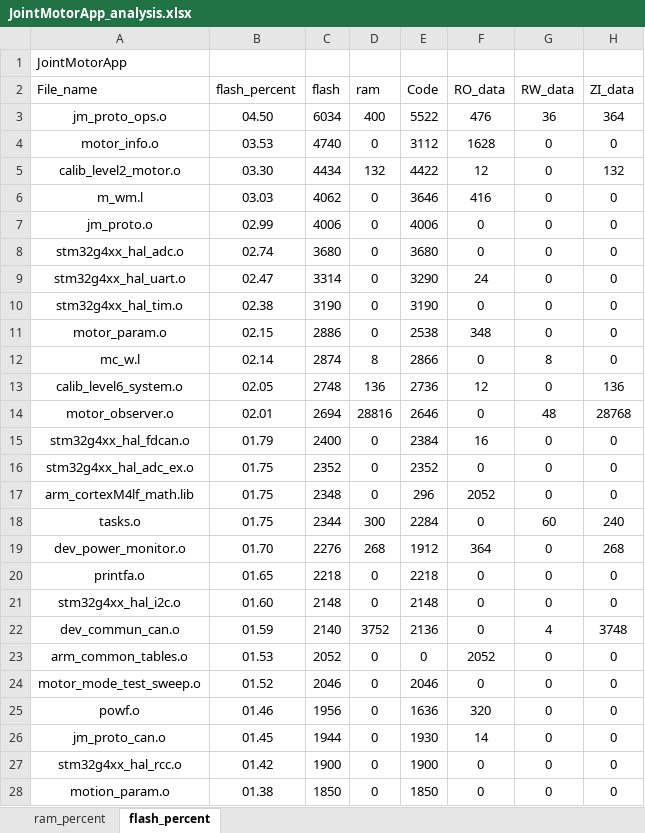
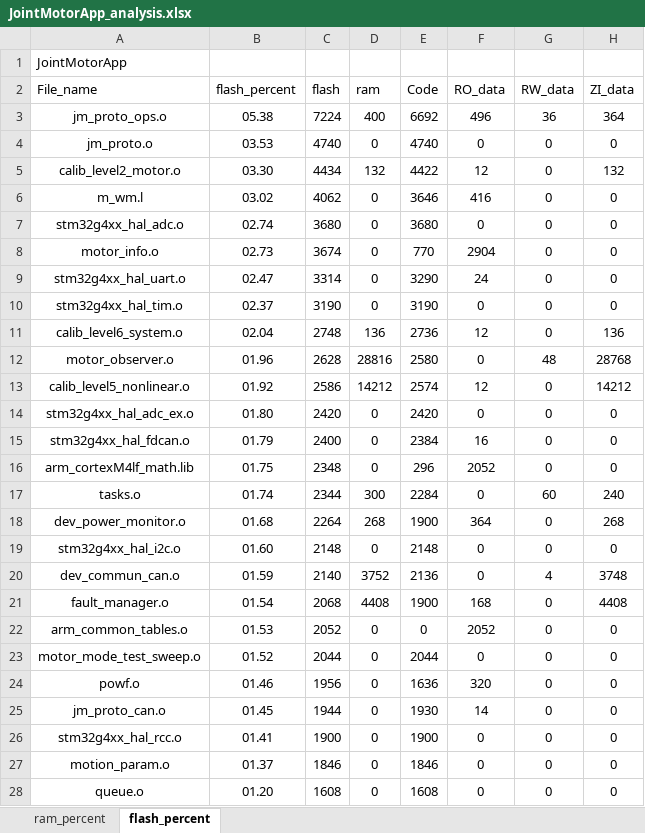
Before and after one commit to DalinYYYY/JM-App, an Excel workbook: Board/V1/MDK-ARM/JointMotorApp_analysis.xlsx, sheet flash_percent, drawn as a sheet; only a part is shown; the shorter side is filled out with more unchanged rows; values as stored, in another font and other column widths than the file's, no borders; charts and pictures and table styles not drawn; removed rows and columns are numbered as before the commit, all else as after; the diff covers the shown part only; the diff names each change by its address in the sheet, - before the commit and + after, or states it on an @@ line.

```diff
--- a/Board/V1/MDK-ARM/JointMotorApp_analysis.xlsx (sheet flash_percent)
+++ b/Board/V1/MDK-ARM/JointMotorApp_analysis.xlsx (sheet flash_percent)
-B3 (flash_percent): 04.50
+B3 (flash_percent): 05.38
-C3 (flash): 6034
+C3 (flash): 7224
-E3 (Code): 5522
+E3 (Code): 6692
-F3 (RO_data): 476
+F3 (RO_data): 496
-A4 (File_name): motor_info.o
+A4 (File_name): jm_proto.o
-E4 (Code): 3112
+E4 (Code): 4740
-F4 (RO_data): 1628
+F4 (RO_data): 0
-B6 (flash_percent): 03.03
+B6 (flash_percent): 03.02
-row 7: jm_proto.o | 02.99 | 4006 | 0 | 4006 | 0 | 0 | 0
+row 8: motor_info.o | 02.73 | 3674 | 0 | 770 | 2904 | 0 | 0
-B10 (flash_percent): 02.38
+B10 (flash_percent): 02.37
-row 11: motor_param.o | 02.15 | 2886 | 0 | 2538 | 348 | 0 | 0
-row 12: mc_w.l | 02.14 | 2874 | 8 | 2866 | 0 | 8 | 0
-B11 (flash_percent): 02.05
+B11 (flash_percent): 02.04
-B12 (flash_percent): 02.01
+B12 (flash_percent): 01.96
-C12 (flash): 2694
+C12 (flash): 2628
-E12 (Code): 2646
+E12 (Code): 2580
+row 13: calib_level5_nonlinear.o | 01.92 | 2586 | 14212 | 2574 | 12 | 0 | 14212
+row 14: stm32g4xx_hal_adc_ex.o | 01.80 | 2420 | 0 | 2420 | 0 | 0 | 0
-row 16: stm32g4xx_hal_adc_ex.o | 01.75 | 2352 | 0 | 2352 | 0 | 0 | 0
-B17 (flash_percent): 01.75
+B17 (flash_percent): 01.74
-B18 (flash_percent): 01.70
+B18 (flash_percent): 01.68
-C18 (flash): 2276
+C18 (flash): 2264
-E18 (Code): 1912
+E18 (Code): 1900
-row 20: printfa.o | 01.65 | 2218 | 0 | 2218 | 0 | 0 | 0
+row 21: fault_manager.o | 01.54 | 2068 | 4408 | 1900 | 168 | 0 | 4408
-C23 (flash): 2046
+C23 (flash): 2044
-E23 (Code): 2046
+E23 (Code): 2044
-B26 (flash_percent): 01.42
+B26 (flash_percent): 01.41
-B27 (flash_percent): 01.38
+B27 (flash_percent): 01.37
-C27 (flash): 1850
+C27 (flash): 1846
-E27 (Code): 1850
+E27 (Code): 1846
```
Also changed, not shown: 23 added rows, 20 removed rows and 28 edited cells elsewhere in this sheet, sheet ram_percent, charts or pictures, 50 other files.
